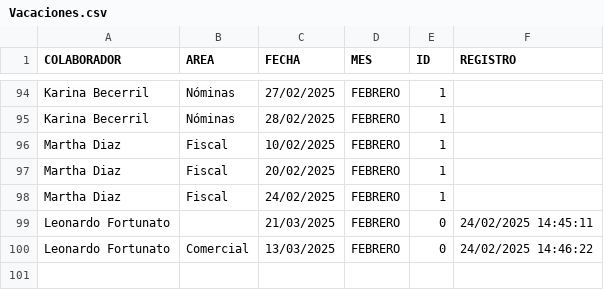
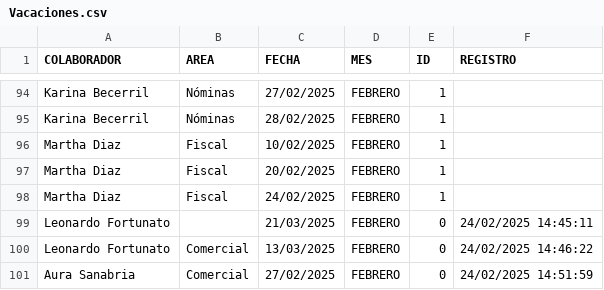
Before and after one commit to BM1012/AsistenciasTV, a CSV file: Vacaciones.csv, drawn as a sheet; only a part is shown, gaps mark what is left out; the diff names each change by its address in the sheet, - before the commit and + after, or states it on an @@ line.

Commit message:
Actualización automática del archivo

```diff
--- a/Vacaciones.csv
+++ b/Vacaciones.csv
+row 101: Aura Sanabria | Comercial | 27/02/2025 | FEBRERO | 0 | 24/02/2025 14:51:59
```
